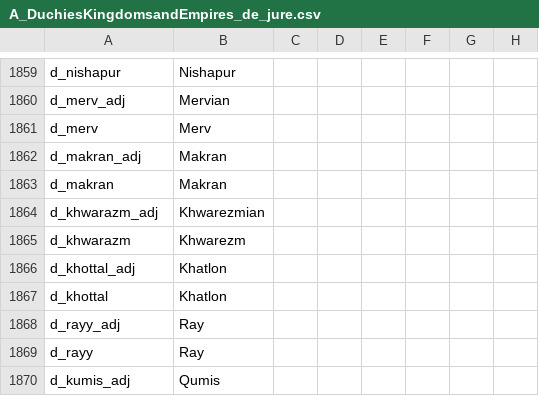
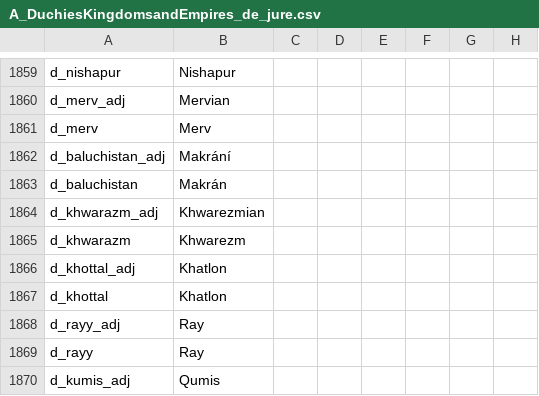
Before and after one commit to escalonn/sed2, a CSV file: build/SED2/localisation/A_DuchiesKingdomsandEmpires_de_jure.csv, drawn as a sheet; only a part is shown, gaps mark what is left out; the diff names each change by its address in the sheet, - before the commit and + after, or states it on an @@ line.

```diff
--- a/build/SED2/localisation/A_DuchiesKingdomsandEmpires_de_jure.csv
+++ b/build/SED2/localisation/A_DuchiesKingdomsandEmpires_de_jure.csv
-A1862: d_makran_adj
+A1862: d_baluchistan_adj
-B1862: Makran
+B1862: Makrání
-A1863: d_makran
+A1863: d_baluchistan
-B1863: Makran
+B1863: Makrán
```
Also changed, not shown: 3 other files.
